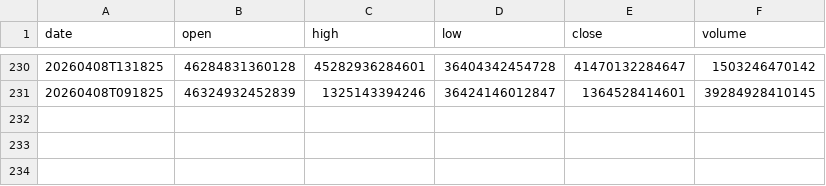
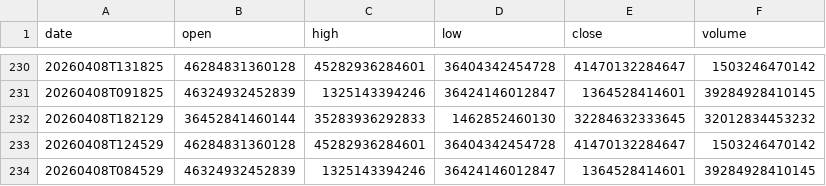
Before and after one commit to moadmidou24/ff-breaking-news-seed, a CSV file: FF_BREAKING_NEWS_SLOT_1/data.csv, drawn as a sheet; only a part is shown, gaps mark what is left out.

```diff
--- a/FF_BREAKING_NEWS_SLOT_1/data.csv
+++ b/FF_BREAKING_NEWS_SLOT_1/data.csv
@@ -231 +231,4 @@ date,open,high,low,close,volume
 20260408T091825,46324932452839,1325143394246,36424146012847,1364528414601,39284928410145
+20260408T182129,36452841460144,35283936292833,1462852460130,32284632333645,32012834453232
+20260408T124529,46284831360128,45282936284601,36404342454728,41470132284647,1503246470142
+20260408T084529,46324932452839,1325143394246,36424146012847,1364528414601,39284928410145
```
